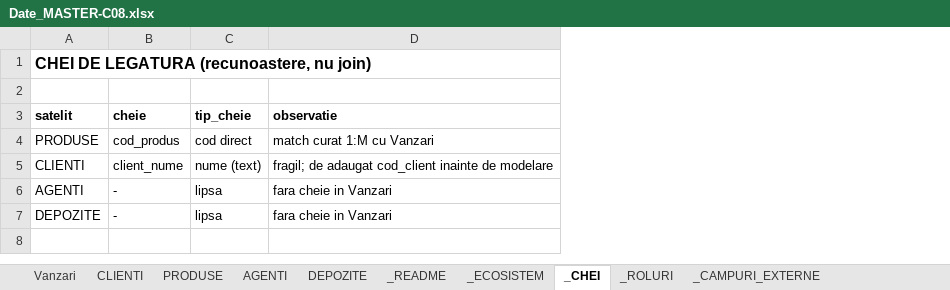
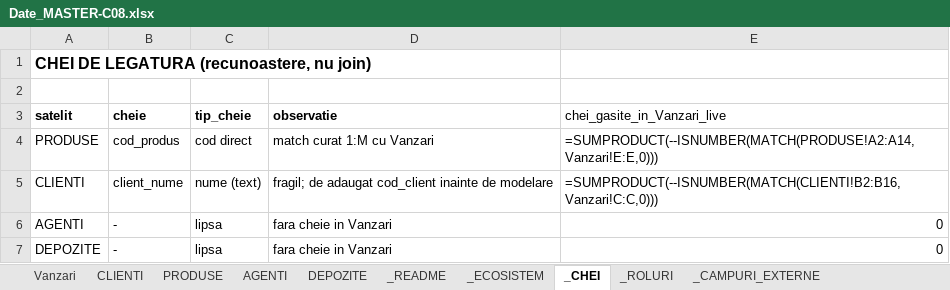
Before and after one commit to trainity-bogdan/Trainity-02-Excel, an Excel workbook: c08/Date_MASTER-C08.xlsx, sheet _CHEI, drawn as a sheet; values as stored, in another font and other column widths than the file's, no borders; formulas without a stored value are shown as written; the diff names each change by its address in the sheet, - before the commit and + after, or states it on an @@ line.

```diff
--- a/c08/Date_MASTER-C08.xlsx (sheet _CHEI)
+++ b/c08/Date_MASTER-C08.xlsx (sheet _CHEI)
+column E (chei_gasite_in_Vanzari_live), rows 4-7: =SUMPRODUCT(--ISNUMBER(MATCH(PRODUSE!A2:A14,Vanzari!E:E,0))) | =SUMPRODUCT(--ISNUMBER(MATCH(CLIENTI!B2:B16,Vanzari!C:C,0))) | 0 | 0
```
Also changed, not shown: sheet _ECOSISTEM, 4 other files.
